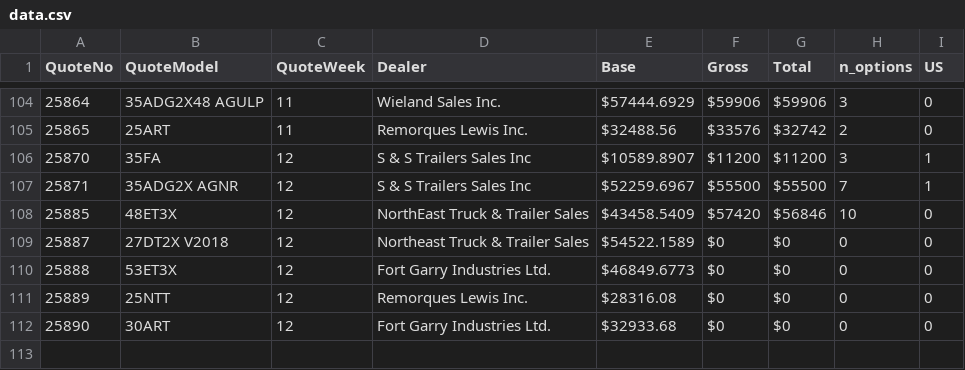
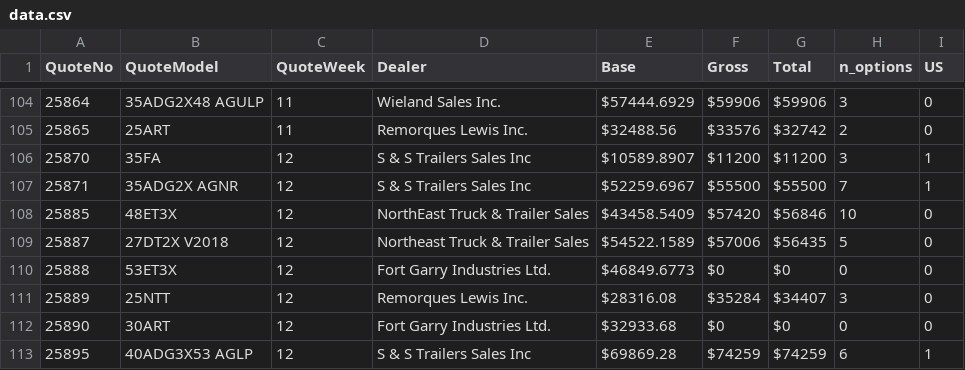
Before and after one commit to abriggs914/BWS, a CSV file: QuoteHistory/data.csv, drawn as a sheet; only a part is shown, gaps mark what is left out.

```diff
--- a/QuoteHistory/data.csv
+++ b/QuoteHistory/data.csv
@@ -108,5 +108,6 @@ QuoteNo, QuoteModel, QuoteWeek, Dealer, Base, Gross, Total, n_options, US
 25885, 48ET3X, 12, NorthEast Truck & Trailer Sales, $43458.5409, $57420, $56846, 10, 0
-25887, 27DT2X V2018, 12, Northeast Truck & Trailer Sales, $54522.1589, $0, $0, 0, 0
+25887, 27DT2X V2018, 12, Northeast Truck & Trailer Sales, $54522.1589, $57006, $56435, 5, 0
 25888, 53ET3X, 12, Fort Garry Industries Ltd., $46849.6773, $0, $0, 0, 0
-25889, 25NTT, 12, Remorques Lewis Inc., $28316.08, $0, $0, 0, 0
+25889, 25NTT, 12, Remorques Lewis Inc., $28316.08, $35284, $34407, 3, 0
 25890, 30ART, 12, Fort Garry Industries Ltd., $32933.68, $0, $0, 0, 0
+25895, 40ADG3X53 AGLP, 12, S & S Trailers Sales Inc, $69869.28, $74259, $74259, 6, 1
```
Also changed, not shown: 6 other files.
